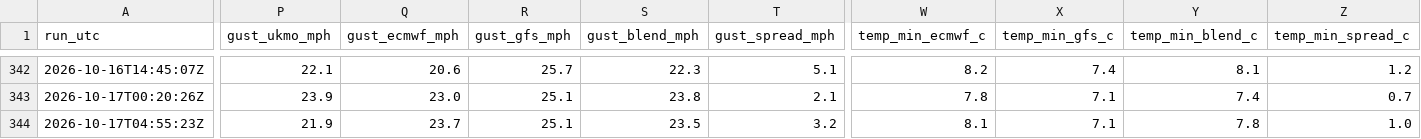
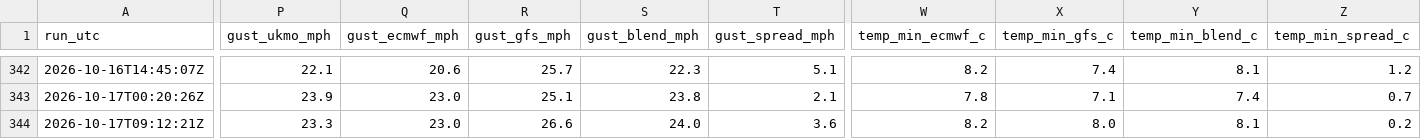
Before and after one commit to alivebe-a11y/weat, a CSV file: data/forecast.csv, drawn as a sheet; only a part is shown, gaps mark what is left out; the diff covers the shown part only; the diff names each change by its address in the sheet, - before the commit and + after, or states it on an @@ line.

```diff
--- a/data/forecast.csv
+++ b/data/forecast.csv
-A344 (run_utc): 2026-10-17T04:55:23Z
+A344 (run_utc): 2026-10-17T09:12:21Z
-P344 (gust_ukmo_mph): 21.9
+P344 (gust_ukmo_mph): 23.3
-Q344 (gust_ecmwf_mph): 23.7
+Q344 (gust_ecmwf_mph): 23.0
-R344 (gust_gfs_mph): 25.1
+R344 (gust_gfs_mph): 26.6
-S344 (gust_blend_mph): 23.5
+S344 (gust_blend_mph): 24.0
-T344 (gust_spread_mph): 3.2
+T344 (gust_spread_mph): 3.6
-W344 (temp_min_ecmwf_c): 8.1
+W344 (temp_min_ecmwf_c): 8.2
-X344 (temp_min_gfs_c): 7.1
+X344 (temp_min_gfs_c): 8.0
-Y344 (temp_min_blend_c): 7.8
+Y344 (temp_min_blend_c): 8.1
-Z344 (temp_min_spread_c): 1.0
+Z344 (temp_min_spread_c): 0.2
```
Also changed, not shown: 5 edited cells elsewhere in this file.
